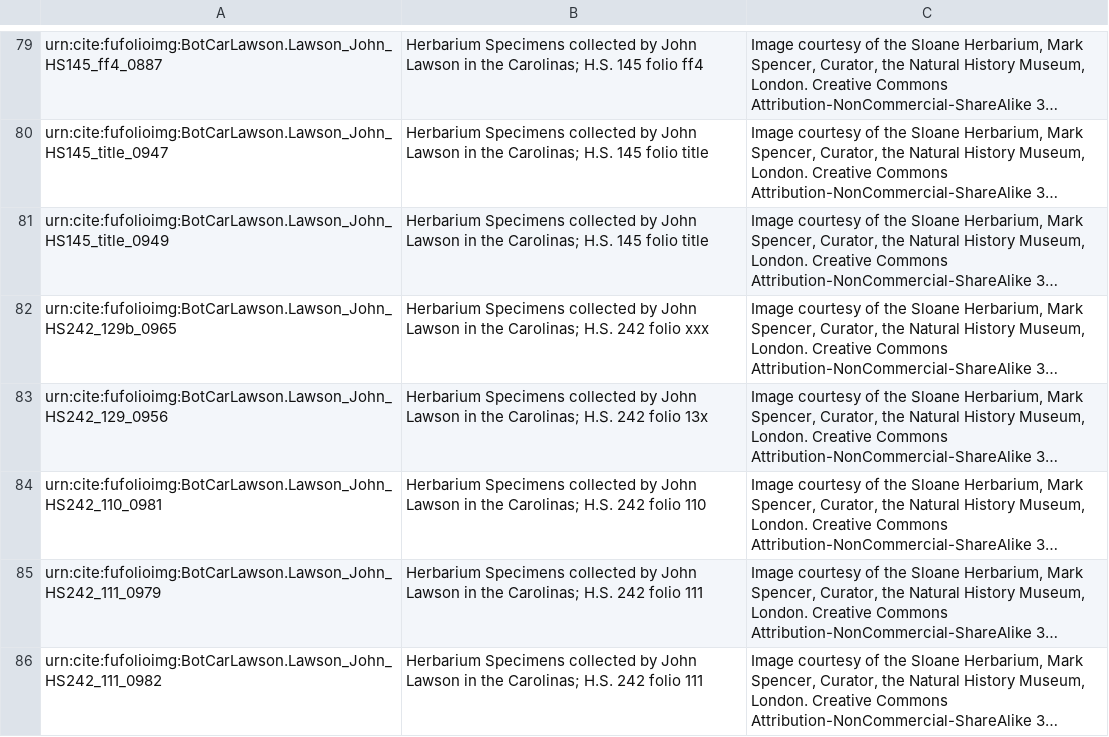
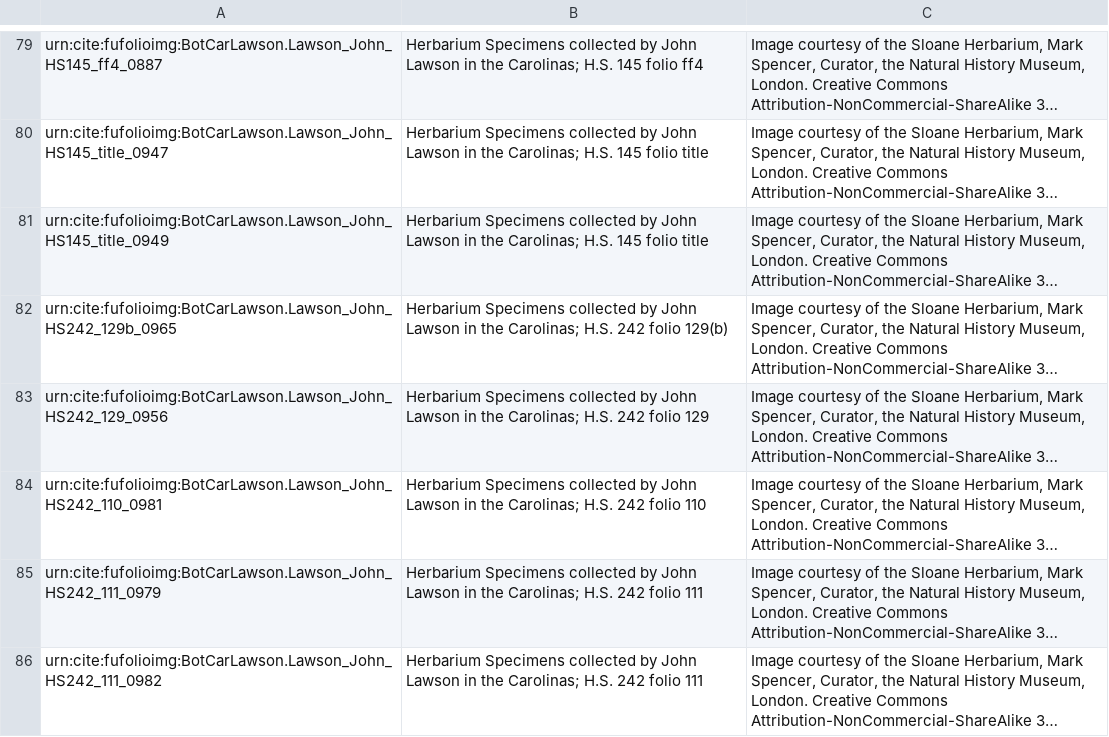
Before and after one commit to botcar/botcar-data, a CSV file: images/imagedata/Lawsonimg.csv, drawn as a sheet; only a part is shown, gaps mark what is left out; long unchanged cells end in …; the diff names each change by its address in the sheet, - before the commit and + after, or states it on an @@ line.

Commit message:
Added LordFolio template.

```diff
--- a/images/imagedata/Lawsonimg.csv
+++ b/images/imagedata/Lawsonimg.csv
-B82: …242 folio xxx
+B82: …242 folio 129(b)
-B83: …242 folio 13x
+B83: …242 folio 129
```
Also changed, not shown: 1 other file.
